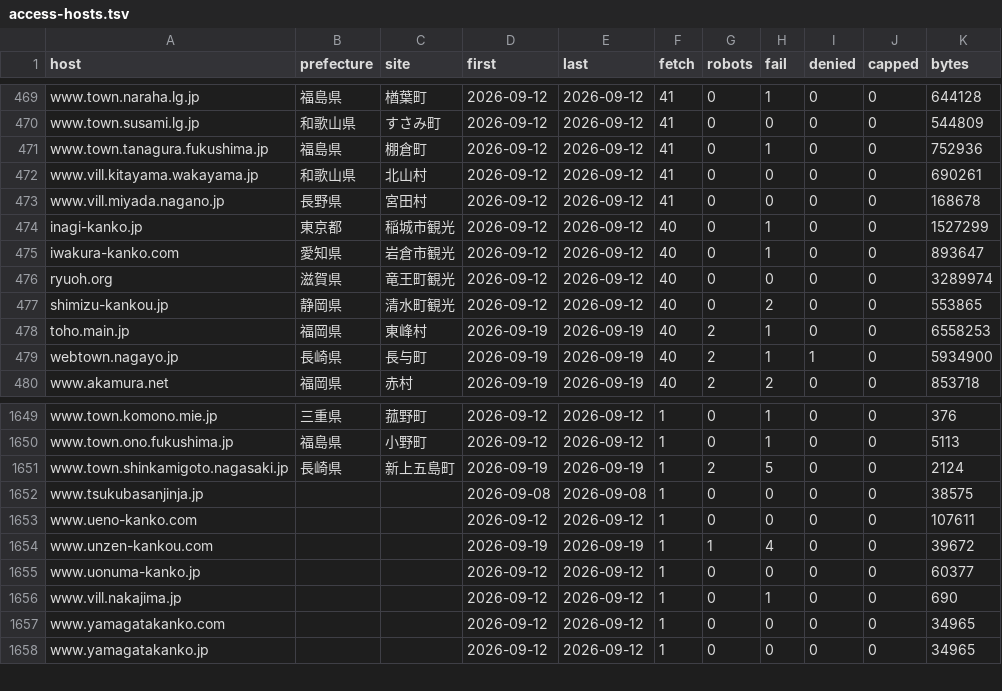
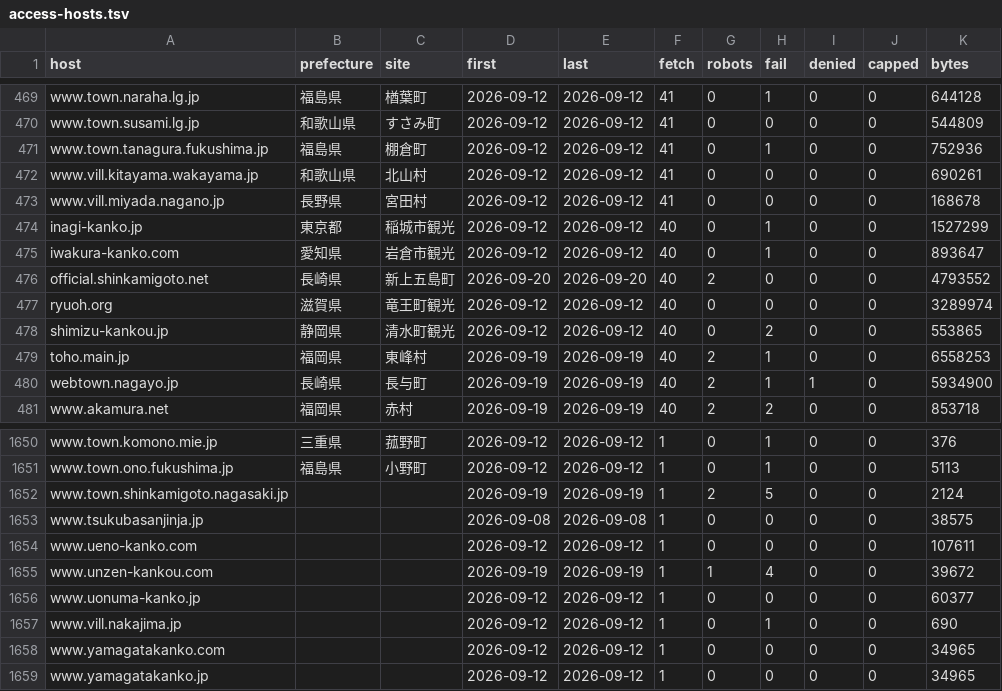
Before and after one commit to inezoine-web/wasshoy-, a TSV file: reports/access-hosts.tsv, drawn as a sheet; only a part is shown, gaps mark what is left out.

```diff
--- a/reports/access-hosts.tsv
+++ b/reports/access-hosts.tsv
@@ -475,2 +475,3 @@ inagi-kanko.jp	東京都	稲城市観光	2026-09-12	2026-09-12	40	0	1	0	0	152729
 iwakura-kanko.com	愛知県	岩倉市観光	2026-09-12	2026-09-12	40	0	1	0	0	893647
+official.shinkamigoto.net	長崎県	新上五島町	2026-09-20	2026-09-20	40	2	0	0	0	4793552
 ryuoh.org	滋賀県	竜王町観光	2026-09-12	2026-09-12	40	0	0	0	0	3289974
@@ -1650,3 +1651,3 @@ www.town.komono.mie.jp	三重県	菰野町	2026-09-12	2026-09-12	1	0	1	0	0	376
 www.town.ono.fukushima.jp	福島県	小野町	2026-09-12	2026-09-12	1	0	1	0	0	5113
-www.town.shinkamigoto.nagasaki.jp	長崎県	新上五島町	2026-09-19	2026-09-19	1	2	5	0	0	2124
+www.town.shinkamigoto.nagasaki.jp			2026-09-19	2026-09-19	1	2	5	0	0	2124
 www.tsukubasanjinja.jp			2026-09-08	2026-09-08	1	0	0	0	0	38575
```
Also changed, not shown: registry/sites.tsv, 2 other files.
